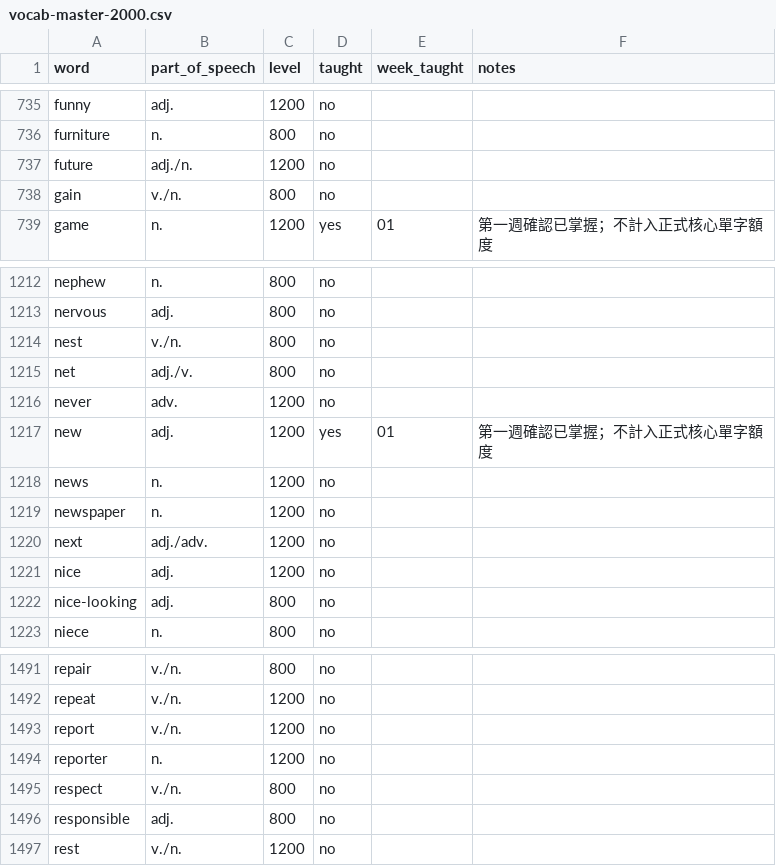
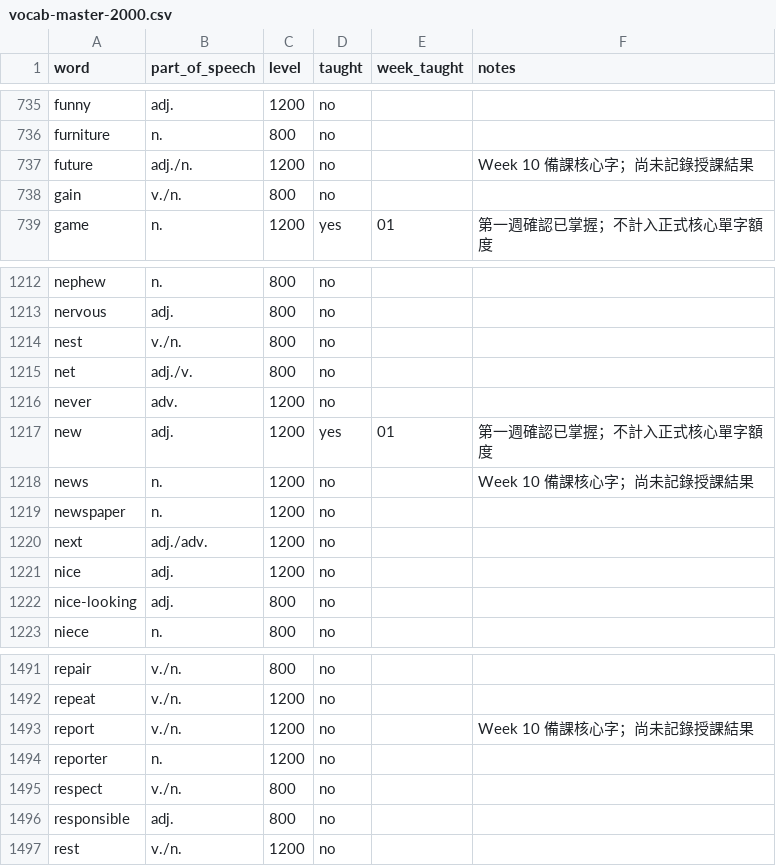
Before and after one commit to egger-meow/eng-tutor, a CSV file: vocab-master-2000.csv, drawn as a sheet; only a part is shown, gaps mark what is left out.

```diff
--- a/vocab-master-2000.csv
+++ b/vocab-master-2000.csv
@@ -736,3 +736,3 @@ funny,adj.,1200,no,,
 furniture,n.,800,no,,
-future,adj./n.,1200,no,,
+future,adj./n.,1200,no,,Week 10 備課核心字；尚未記錄授課結果
 gain,v./n.,800,no,,
@@ -1217,3 +1217,3 @@ never,adv.,1200,no,,
 new,adj.,1200,yes,01,第一週確認已掌握；不計入正式核心單字額度
-news,n.,1200,no,,
+news,n.,1200,no,,Week 10 備課核心字；尚未記錄授課結果
 newspaper,n.,1200,no,,
@@ -1492,3 +1492,3 @@ repair,v./n.,800,no,,
 repeat,v./n.,1200,no,,
-report,v./n.,1200,no,,
+report,v./n.,1200,no,,Week 10 備課核心字；尚未記錄授課結果
 reporter,n.,1200,no,,
```
Also changed, not shown: grammar-master.csv, weekly-index.csv, 6 other files.
